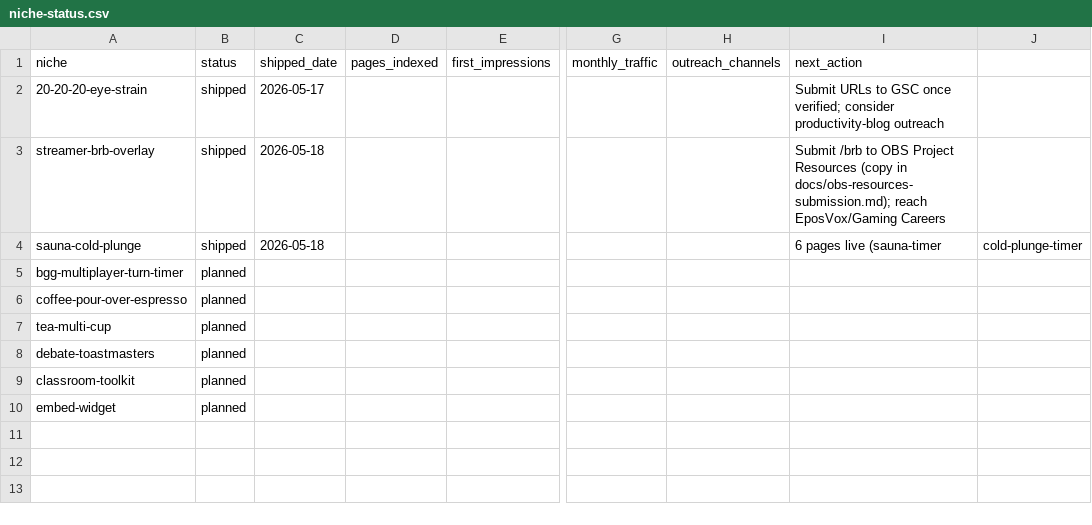
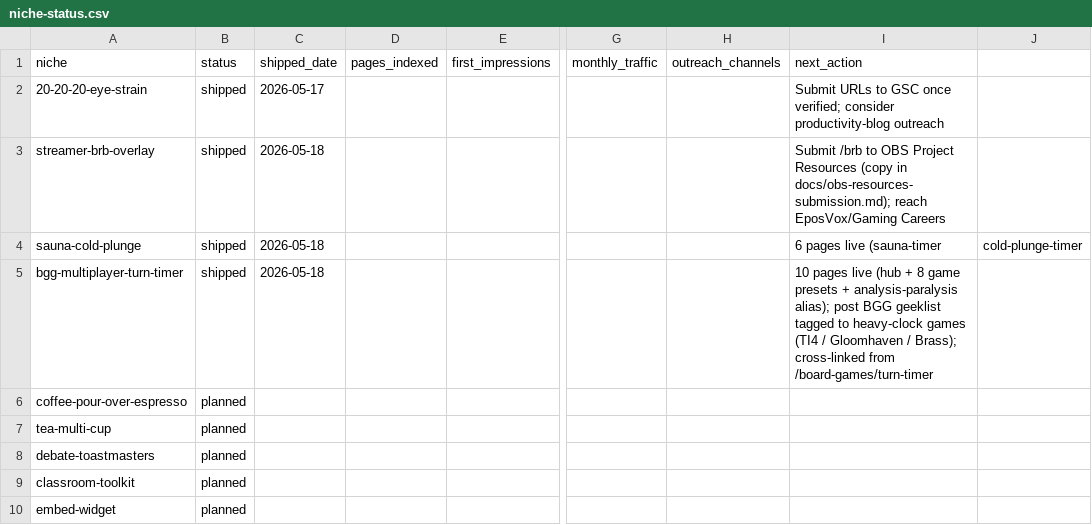
Before and after one commit to pub12/gotimer, a CSV file: docs/outreach/niche-status.csv, drawn as a sheet; only a part is shown, gaps mark what is left out; the diff names each change by its address in the sheet, - before the commit and + after, or states it on an @@ line.

```diff
--- a/docs/outreach/niche-status.csv
+++ b/docs/outreach/niche-status.csv
-B5 (status): planned
+B5 (status): shipped
-C5 (shipped_date): (empty)
+C5 (shipped_date): 2026-05-18
-I5 (next_action): (empty)
+I5 (next_action): 10 pages live (hub + 8 game presets + analysis-paralysis alias); post BGG geeklist tagged to heavy-clock games (TI4 / Gloomhaven / Brass); cross-linked from /board-games/turn-timer
```
Also changed, not shown: 40 other files.
